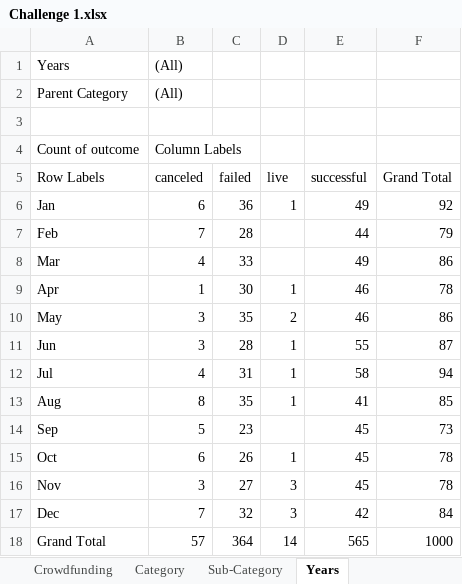
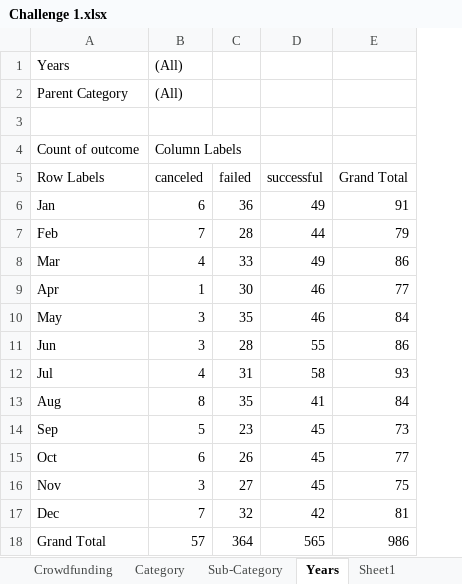
Before and after one commit to TedWB/Excel-Challenge-, an Excel workbook: Challenge 1.xlsx, sheet Years, drawn as a sheet; values as stored, in another font and other column widths than the file's, no borders; charts and pictures not drawn; removed rows and columns are numbered as before the commit, all else as after; the diff names each change by its address in the sheet, - before the commit and + after, or states it on an @@ line.

```diff
--- a/Challenge 1.xlsx (sheet Years)
+++ b/Challenge 1.xlsx (sheet Years)
+sheet tab: Sheet1
-column D (live), rows 6-18: 1 |  |  | 1 | 2 | 1 | 1 | 1 |  | 1 | 3 | 3 | 14
-E6 (Grand Total): 92
+E6 (Grand Total): 91
-E9 (Grand Total): 78
+E9 (Grand Total): 77
-E10 (Grand Total): 86
+E10 (Grand Total): 84
-E11 (Grand Total): 87
+E11 (Grand Total): 86
-E12 (Grand Total): 94
+E12 (Grand Total): 93
-E13 (Grand Total): 85
+E13 (Grand Total): 84
-E15 (Grand Total): 78
+E15 (Grand Total): 77
-E16 (Grand Total): 78
+E16 (Grand Total): 75
-E17 (Grand Total): 84
+E17 (Grand Total): 81
-E18 (Grand Total): 1000
+E18 (Grand Total): 986
```
Also changed, not shown: sheet Sub-Category, sheet Category, other sheet tabs, charts or pictures.
